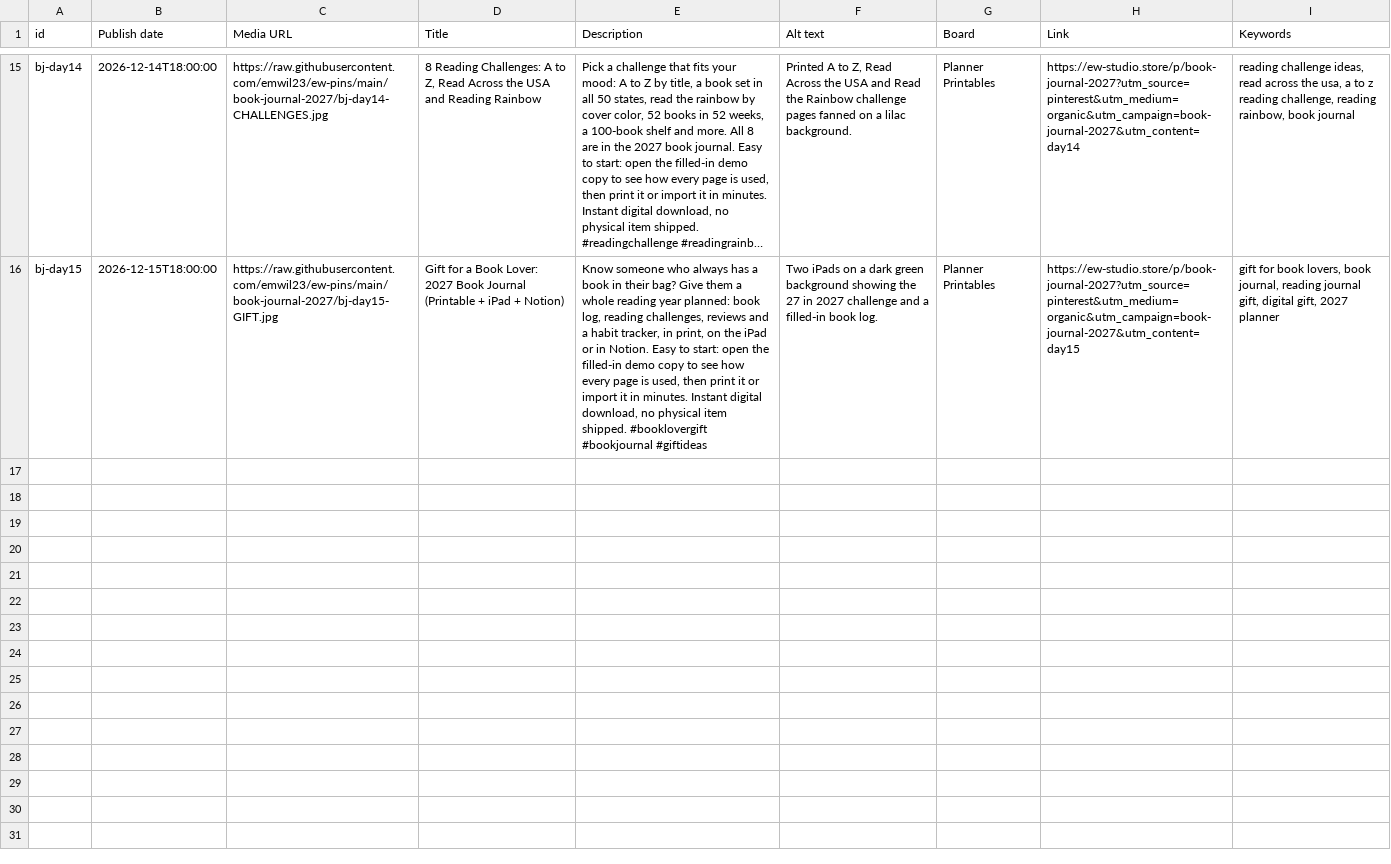
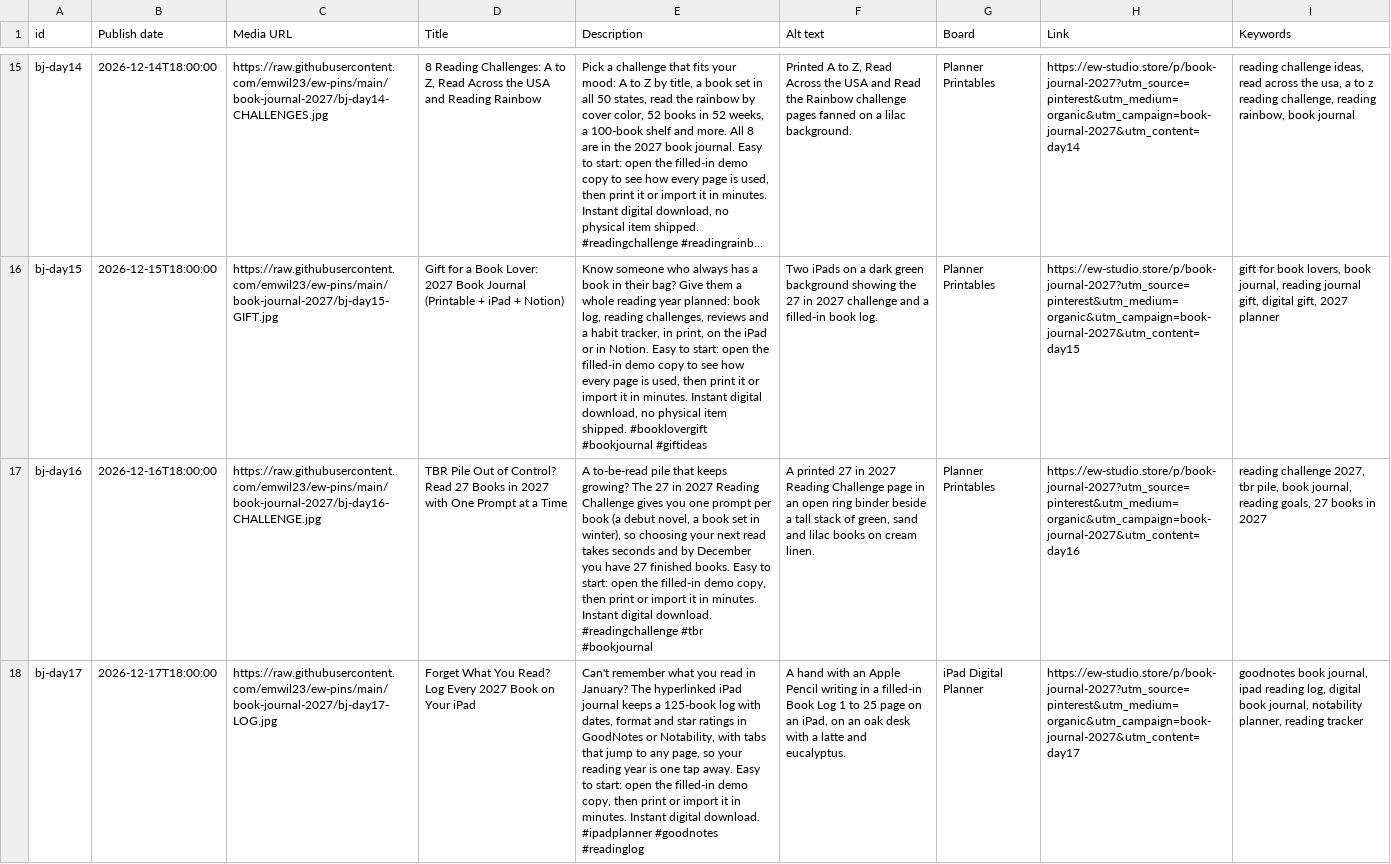
Before and after one commit to emwil23/ew-pins, a CSV file: book-journal-2027/plan.csv, drawn as a sheet; only a part is shown, gaps mark what is left out; long unchanged cells end in …; the diff covers the shown part only; the diff names each change by its address in the sheet, - before the commit and + after, or states it on an @@ line.

```diff
--- a/book-journal-2027/plan.csv
+++ b/book-journal-2027/plan.csv
+row 17: bj-day16 | 2026-12-16T18:00:00 | https://raw.githubusercontent.com/emwil23/ew-pins/main/book-journal-2027/bj-day16-CHALLENGE.jpg | TBR Pile Out of Control? Read 27 Books in 2027 with One Prompt at a Time | A to-be-read pile that keeps growing? The 27 in 2027 Reading Challenge gives you one prompt per book (a debut novel, a book set in winter), so choosing your next read takes seconds and by December you have 27 finished books. Easy to start: open the filled-in demo copy, then print or import it in minutes. Instant digital download. #readingchallenge #tbr #bookjournal | A printed 27 in 2027 Reading Challenge page in an open ring binder beside a tall stack of green, sand and lilac books on cream linen. | Planner Printables | https://ew-studio.store/p/book-journal-2027?utm_source=pinterest&utm_medium=organic&utm_campaign=book-journal-2027&utm_content=day16 | reading challenge 2027, tbr pile, book journal, reading goals, 27 books in 2027
+row 18: bj-day17 | 2026-12-17T18:00:00 | https://raw.githubusercontent.com/emwil23/ew-pins/main/book-journal-2027/bj-day17-LOG.jpg | Forget What You Read? Log Every 2027 Book on Your iPad | Can't remember what you read in January? The hyperlinked iPad journal keeps a 125-book log with dates, format and star ratings in GoodNotes or Notability, with tabs that jump to any page, so your reading year is one tap away. Easy to start: open the filled-in demo copy, then print or import it in minutes. Instant digital download. #ipadplanner #goodnotes #readinglog | A hand with an Apple Pencil writing in a filled-in Book Log 1 to 25 page on an iPad, on an oak desk with a latte and eucalyptus. | iPad Digital Planner | https://ew-studio.store/p/book-journal-2027?utm_source=pinterest&utm_medium=organic&utm_campaign=book-journal-2027&utm_content=day17 | goodnotes book journal, ipad reading log, digital book journal, notability planner, reading tracker
```
Also changed, not shown: 4 added rows elsewhere in this file, 6 other files.
